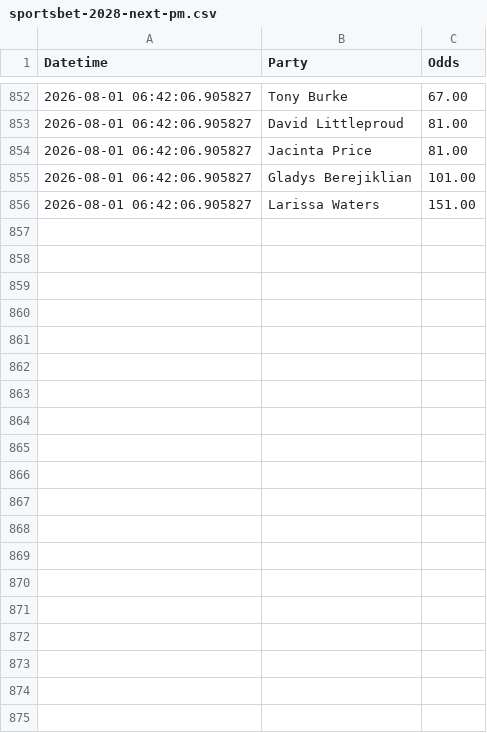
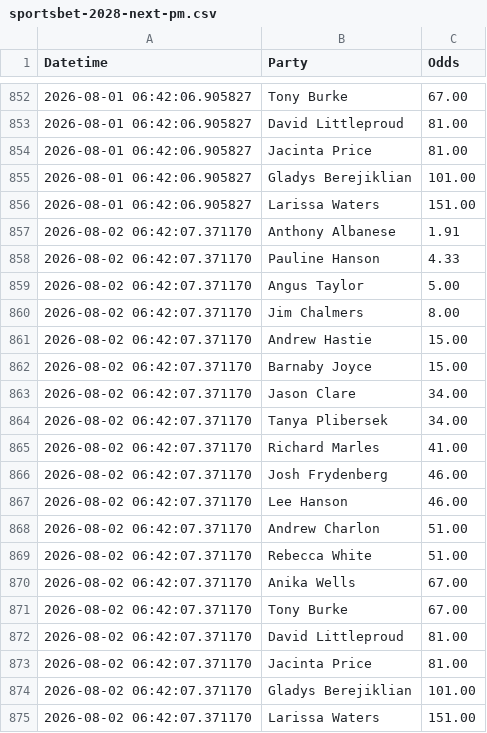
Before and after one commit to bpalmer4/Election-2028, a CSV file: betting-data/sportsbet-2028-next-pm.csv, drawn as a sheet; only a part is shown, gaps mark what is left out; the diff names each change by its address in the sheet, - before the commit and + after, or states it on an @@ line.

Commit message:
next PM betting update

```diff
--- a/betting-data/sportsbet-2028-next-pm.csv
+++ b/betting-data/sportsbet-2028-next-pm.csv
+row 857: 2026-08-02 06:42:07.371170 | Anthony Albanese | 1.91
+row 858: 2026-08-02 06:42:07.371170 | Pauline Hanson | 4.33
+row 859: 2026-08-02 06:42:07.371170 | Angus Taylor | 5.00
+row 860: 2026-08-02 06:42:07.371170 | Jim Chalmers | 8.00
+row 861: 2026-08-02 06:42:07.371170 | Andrew Hastie | 15.00
+row 862: 2026-08-02 06:42:07.371170 | Barnaby Joyce | 15.00
+row 863: 2026-08-02 06:42:07.371170 | Jason Clare | 34.00
+row 864: 2026-08-02 06:42:07.371170 | Tanya Plibersek | 34.00
+row 865: 2026-08-02 06:42:07.371170 | Richard Marles | 41.00
+row 866: 2026-08-02 06:42:07.371170 | Josh Frydenberg | 46.00
+row 867: 2026-08-02 06:42:07.371170 | Lee Hanson | 46.00
+row 868: 2026-08-02 06:42:07.371170 | Andrew Charlon | 51.00
+row 869: 2026-08-02 06:42:07.371170 | Rebecca White | 51.00
+row 870: 2026-08-02 06:42:07.371170 | Anika Wells | 67.00
+row 871: 2026-08-02 06:42:07.371170 | Tony Burke | 67.00
+row 872: 2026-08-02 06:42:07.371170 | David Littleproud | 81.00
+row 873: 2026-08-02 06:42:07.371170 | Jacinta Price | 81.00
+row 874: 2026-08-02 06:42:07.371170 | Gladys Berejiklian | 101.00
+row 875: 2026-08-02 06:42:07.371170 | Larissa Waters | 151.00
```
